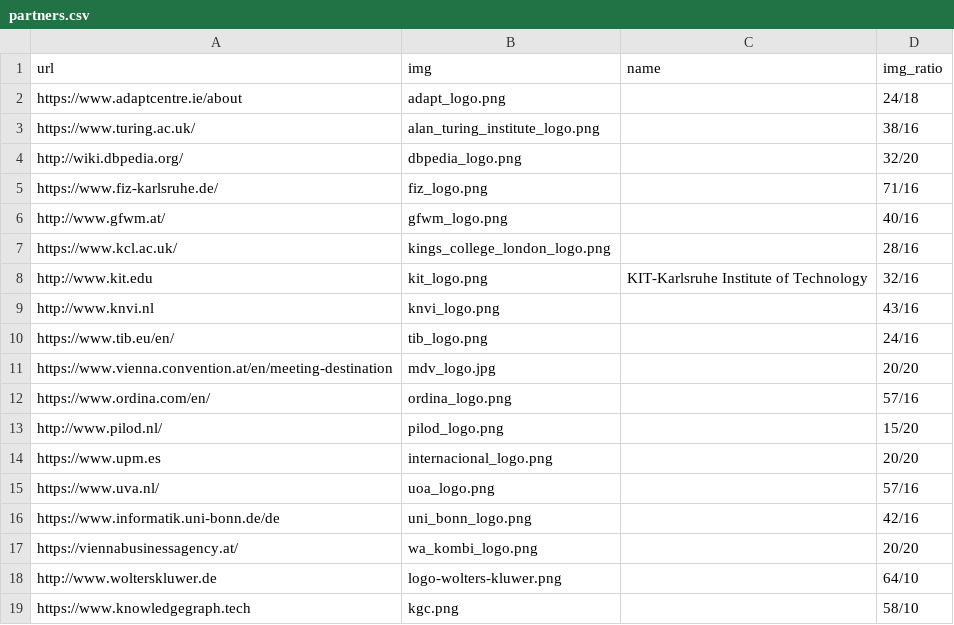
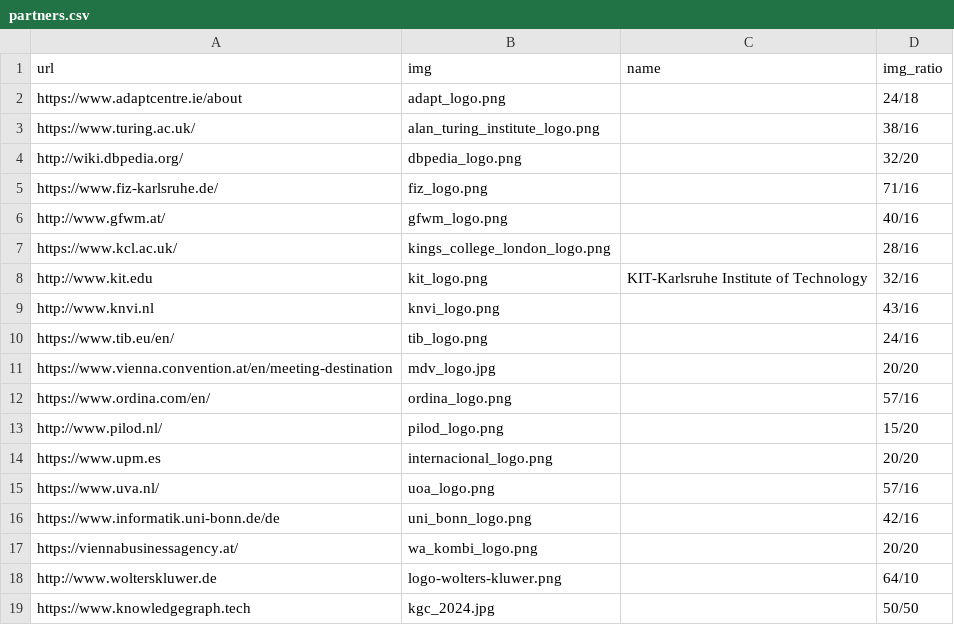
Before and after one commit to SEMANTiCS-org/semantics-org.github.io, a CSV file: content/partners.csv, drawn as a sheet.

Commit message:
partner logo change

```diff
--- a/content/partners.csv
+++ b/content/partners.csv
@@ -18,2 +18,2 @@ https://viennabusinessagency.at/,wa_kombi_logo.png,,20/20
 http://www.wolterskluwer.de,logo-wolters-kluwer.png,,64/10
-https://www.knowledgegraph.tech,kgc.png,,58/10
+https://www.knowledgegraph.tech,kgc_2024.jpg,,50/50
```
Also changed, not shown: 1 other file.
